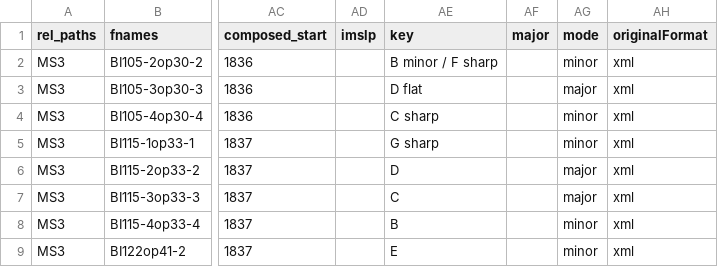
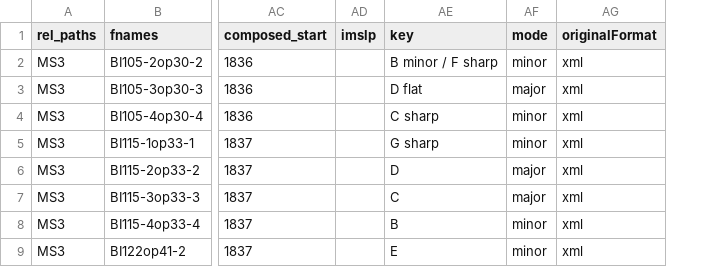
Before and after one commit to DCMLab/chopin_mazurkas, a TSV file: metadata.tsv, drawn as a sheet; only a part is shown, gaps mark what is left out; the diff names each change by its address in the sheet, - before the commit and + after, or states it on an @@ line.

Commit message:
removed superfluous column from metadata.tsv

```diff
--- a/metadata.tsv
+++ b/metadata.tsv
-column AF (major), empty
```
